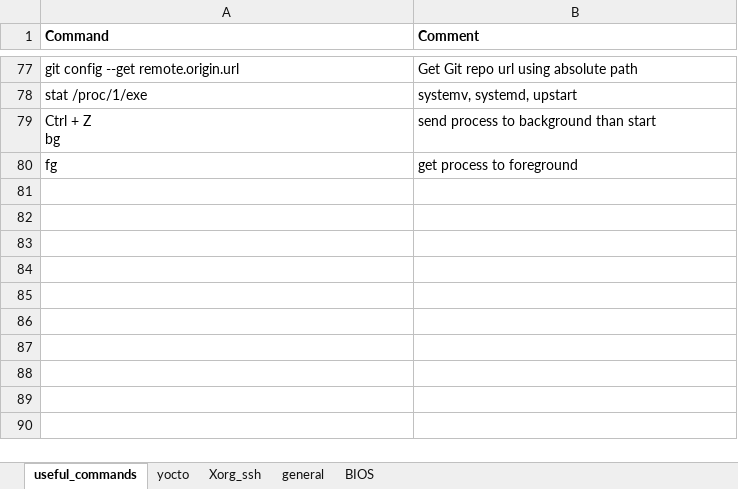
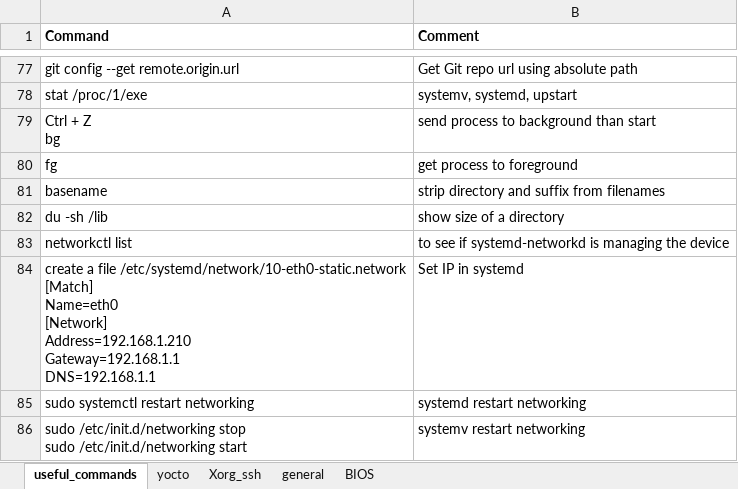
Before and after one commit to back4u/linux_tips, an Excel workbook: linux_tips.xlsx, sheet useful_commands, drawn as a sheet; only a part is shown, gaps mark what is left out; values as stored, in another font and other column widths than the file's, no borders; ↵ is a line break in a cell; the diff names each change by its address in the sheet, - before the commit and + after, or states it on an @@ line.

```diff
--- a/linux_tips.xlsx (sheet useful_commands)
+++ b/linux_tips.xlsx (sheet useful_commands)
+row 81: basename | strip directory and suffix from filenames
+row 82: du -sh /lib | show size of a directory
+row 83: networkctl list | to see if systemd-networkd is managing the device
+row 84: create a file /etc/systemd/network/10-eth0-static.network ↵ [Match] ↵ Name=eth0 ↵ [Network] ↵ Address=192.168.1.210 ↵ Gateway=192.168.1.1 ↵ DNS=192.168.1.1 | Set IP in systemd
+row 85: sudo systemctl restart networking | systemd restart networking
+row 86: sudo /etc/init.d/networking stop ↵ sudo /etc/init.d/networking start | systemv restart networking
```
Also changed, not shown: sheet general, sheet yocto, sheet BIOS.
